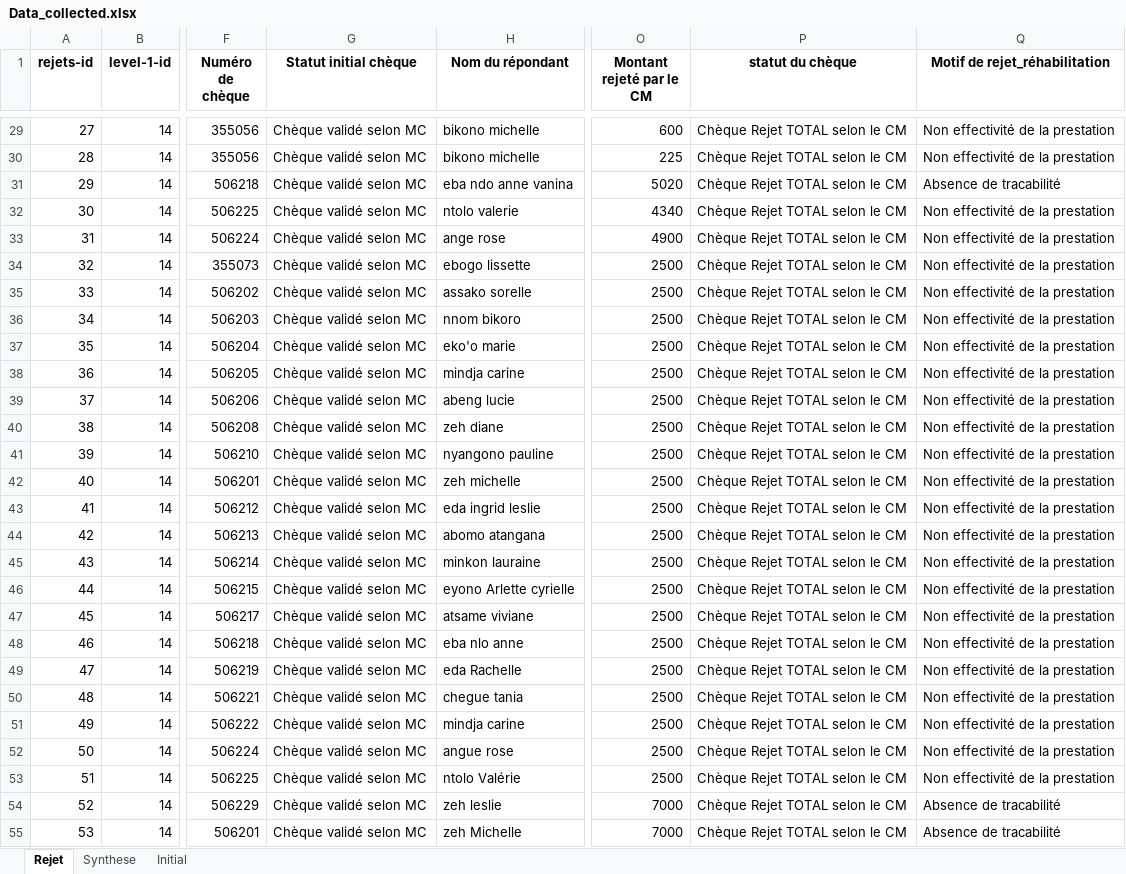
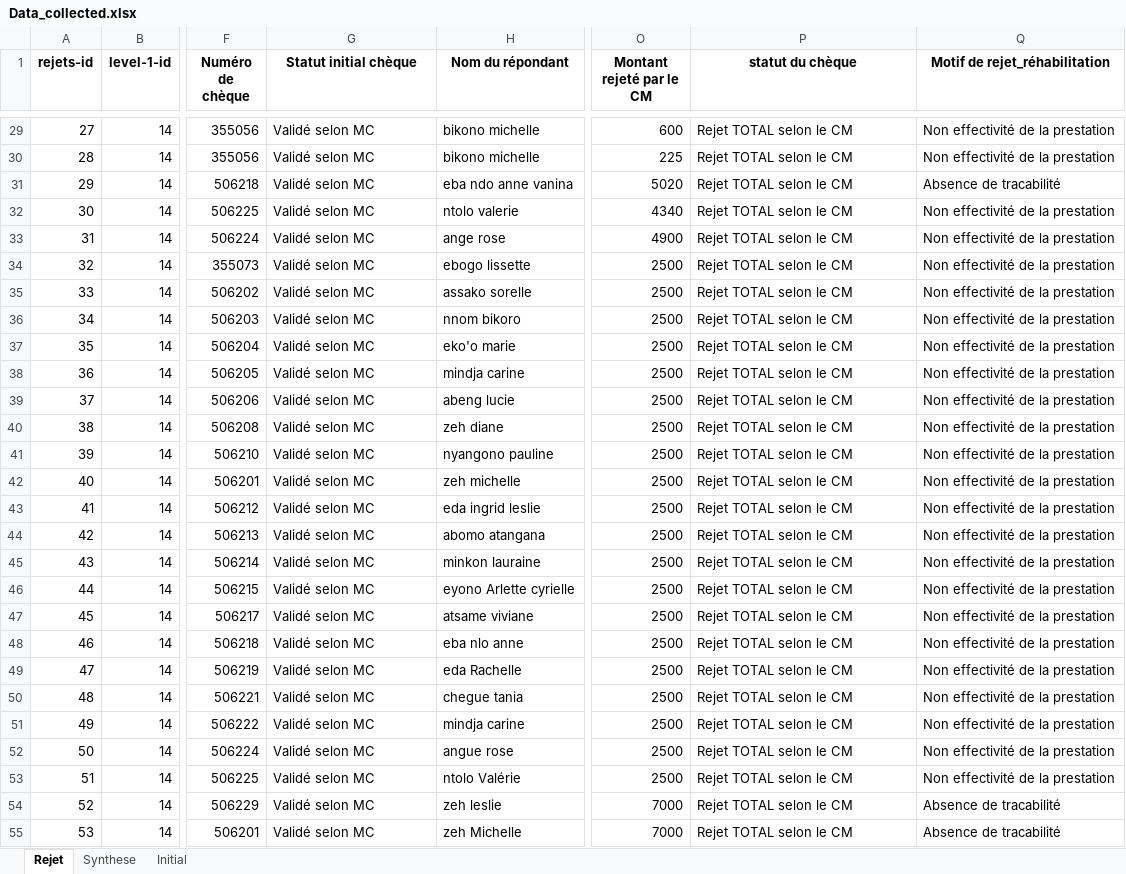
Before and after one commit to landrykeng/SUIVRE, an Excel workbook: Data_collected.xlsx, sheet Rejet, drawn as a sheet; only a part is shown, gaps mark what is left out; values as stored, in another font and other column widths than the file's, no borders; the diff covers the shown part only; the diff names each change by its address in the sheet, - before the commit and + after, or states it on an @@ line.

```diff
--- a/Data_collected.xlsx (sheet Rejet)
+++ b/Data_collected.xlsx (sheet Rejet)
-G29:G55 (Statut initial chèque): Chèque validé selon MC
+G29:G55 (Statut initial chèque): Validé selon MC
-P29:P55 (statut du chèque): Chèque Rejet TOTAL selon le CM
+P29:P55 (statut du chèque): Rejet TOTAL selon le CM
```
Also changed, not shown: 392 edited cells elsewhere in this sheet, 3 other files.
